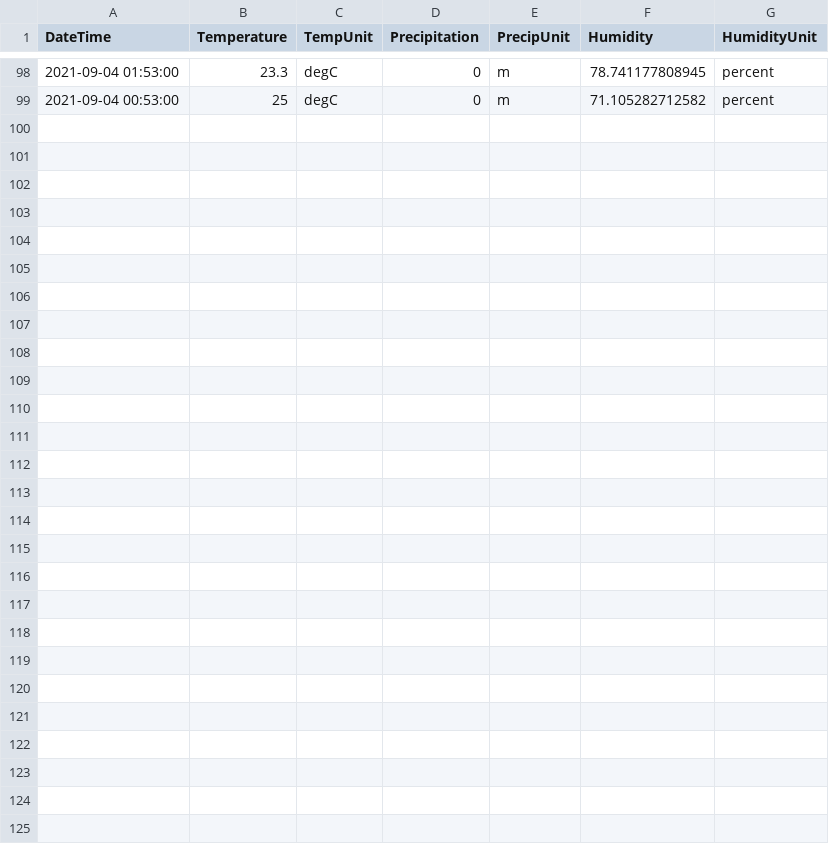
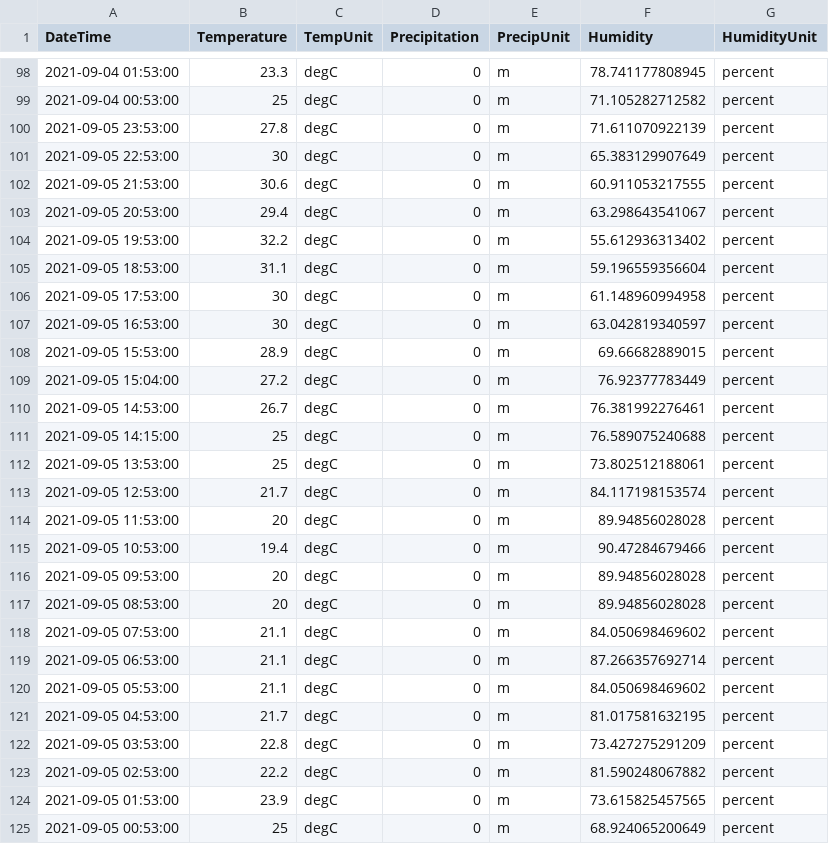
Before and after one commit to almostengr/almostengrwebsite, a CSV file: Almostengr.AlmostengrWebsite/docs/gardening/2021september-weather.csv, drawn as a sheet; only a part is shown, gaps mark what is left out.

```diff
--- a/Almostengr.AlmostengrWebsite/docs/gardening/2021september-weather.csv
+++ b/Almostengr.AlmostengrWebsite/docs/gardening/2021september-weather.csv
@@ -99 +99,27 @@ DateTime,Temperature,TempUnit,Precipitation,PrecipUnit,Humidity,HumidityUnit,
 2021-09-04 00:53:00,25,degC,0,m,71.105282712582,percent,
+2021-09-05 23:53:00,27.8,degC,0,m,71.611070922139,percent,
+2021-09-05 22:53:00,30,degC,0,m,65.383129907649,percent,
+2021-09-05 21:53:00,30.6,degC,0,m,60.911053217555,percent,
+2021-09-05 20:53:00,29.4,degC,0,m,63.298643541067,percent,
+2021-09-05 19:53:00,32.2,degC,0,m,55.612936313402,percent,
+2021-09-05 18:53:00,31.1,degC,0,m,59.196559356604,percent,
+2021-09-05 17:53:00,30,degC,0,m,61.148960994958,percent,
+2021-09-05 16:53:00,30,degC,0,m,63.042819340597,percent,
+2021-09-05 15:53:00,28.9,degC,0,m,69.66682889015,percent,
+2021-09-05 15:04:00,27.2,degC,0,m,76.92377783449,percent,
+2021-09-05 14:53:00,26.7,degC,0,m,76.381992276461,percent,
+2021-09-05 14:15:00,25,degC,0,m,76.589075240688,percent,
+2021-09-05 13:53:00,25,degC,0,m,73.802512188061,percent,
+2021-09-05 12:53:00,21.7,degC,0,m,84.117198153574,percent,
+2021-09-05 11:53:00,20,degC,0,m,89.94856028028,percent,
+2021-09-05 10:53:00,19.4,degC,0,m,90.47284679466,percent,
+2021-09-05 09:53:00,20,degC,0,m,89.94856028028,percent,
+2021-09-05 08:53:00,20,degC,0,m,89.94856028028,percent,
+2021-09-05 07:53:00,21.1,degC,0,m,84.050698469602,percent,
+2021-09-05 06:53:00,21.1,degC,0,m,87.266357692714,percent,
+2021-09-05 05:53:00,21.1,degC,0,m,84.050698469602,percent,
+2021-09-05 04:53:00,21.7,degC,0,m,81.017581632195,percent,
+2021-09-05 03:53:00,22.8,degC,0,m,73.427275291209,percent,
+2021-09-05 02:53:00,22.2,degC,0,m,81.590248067882,percent,
+2021-09-05 01:53:00,23.9,degC,0,m,73.615825457565,percent,
+2021-09-05 00:53:00,25,degC,0,m,68.924065200649,percent,
```
Also changed, not shown: 1 other file.
